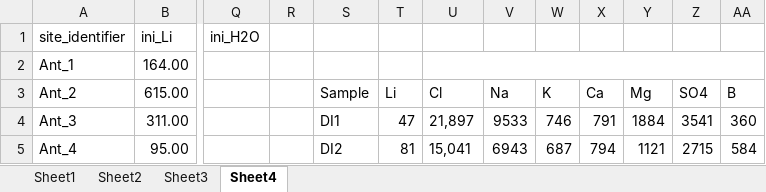
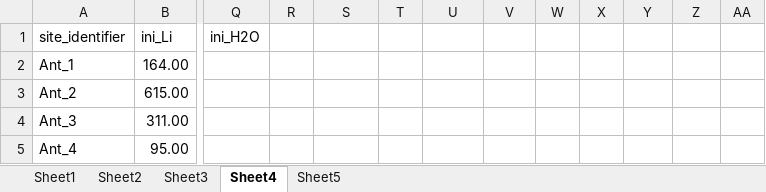
Before and after one commit to ecological-systems-design/LiBrineLCAModel, an Excel workbook: data/new_file_lithiumsites.xlsx, sheet Sheet4, drawn as a sheet; only a part is shown, gaps mark what is left out; values as stored, in another font and other column widths than the file's, no borders; table styles not drawn; the diff covers the shown part only; the diff names each change by its address in the sheet, - before the commit and + after, or states it on an @@ line.

```diff
--- a/data/new_file_lithiumsites.xlsx (sheet Sheet4)
+++ b/data/new_file_lithiumsites.xlsx (sheet Sheet4)
+sheet tab: Sheet5
-U2:AA2 merged
-S3: Sample
+S3: (empty)
-T3: Li
+T3: (empty)
-U3: Cl
+U3: (empty)
-V3: Na
+V3: (empty)
-W3: K
+W3: (empty)
-X3: Ca
+X3: (empty)
-Y3: Mg
+Y3: (empty)
-Z3: SO4
+Z3: (empty)
-AA3: B
+AA3: (empty)
-S4: DI1
+S4: (empty)
-T4: 47
+T4: (empty)
-U4: 21,897
+U4: (empty)
-V4: 9533
+V4: (empty)
-W4: 746
+W4: (empty)
-X4: 791
+X4: (empty)
-Y4: 1884
+Y4: (empty)
-Z4: 3541
+Z4: (empty)
-AA4: 360
+AA4: (empty)
-S5: DI2
+S5: (empty)
-T5: 81
+T5: (empty)
-U5: 15,041
+U5: (empty)
-V5: 6943
+V5: (empty)
-W5: 687
+W5: (empty)
-X5: 794
+X5: (empty)
-Y5: 1121
+Y5: (empty)
-Z5: 2715
+Z5: (empty)
-AA5: 584
+AA5: (empty)
```
Also changed, not shown: 18 edited cells elsewhere in this sheet, sheet Sheet1, sheet Sheet2, 41 other files.
